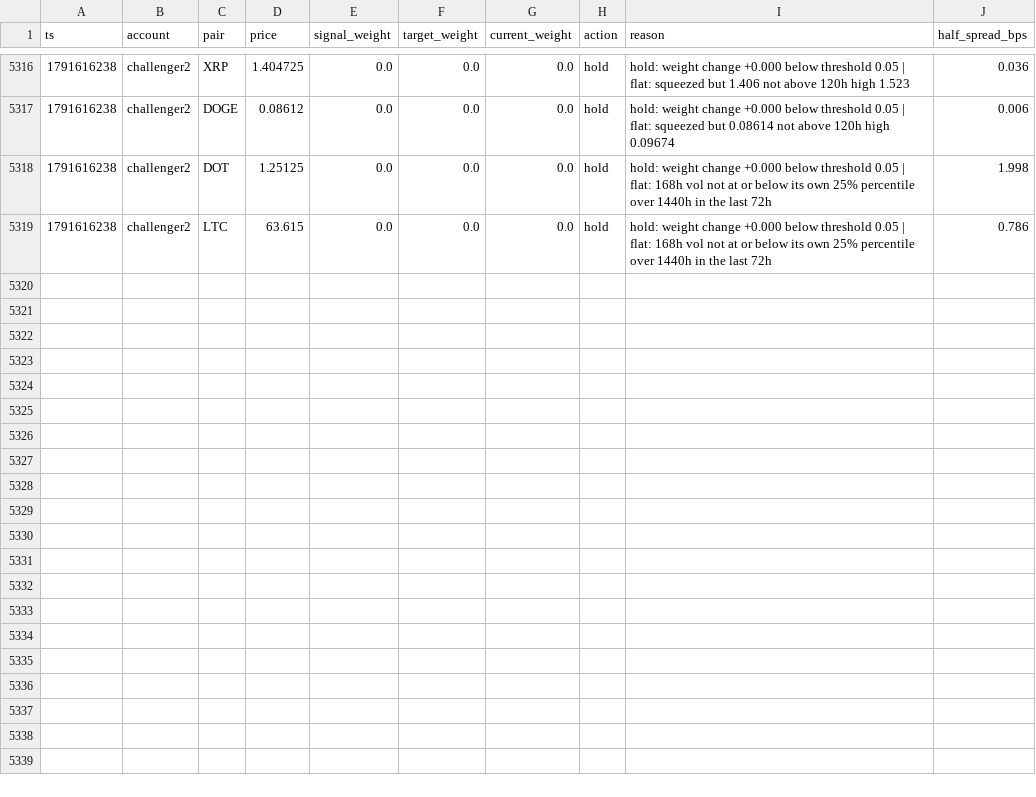
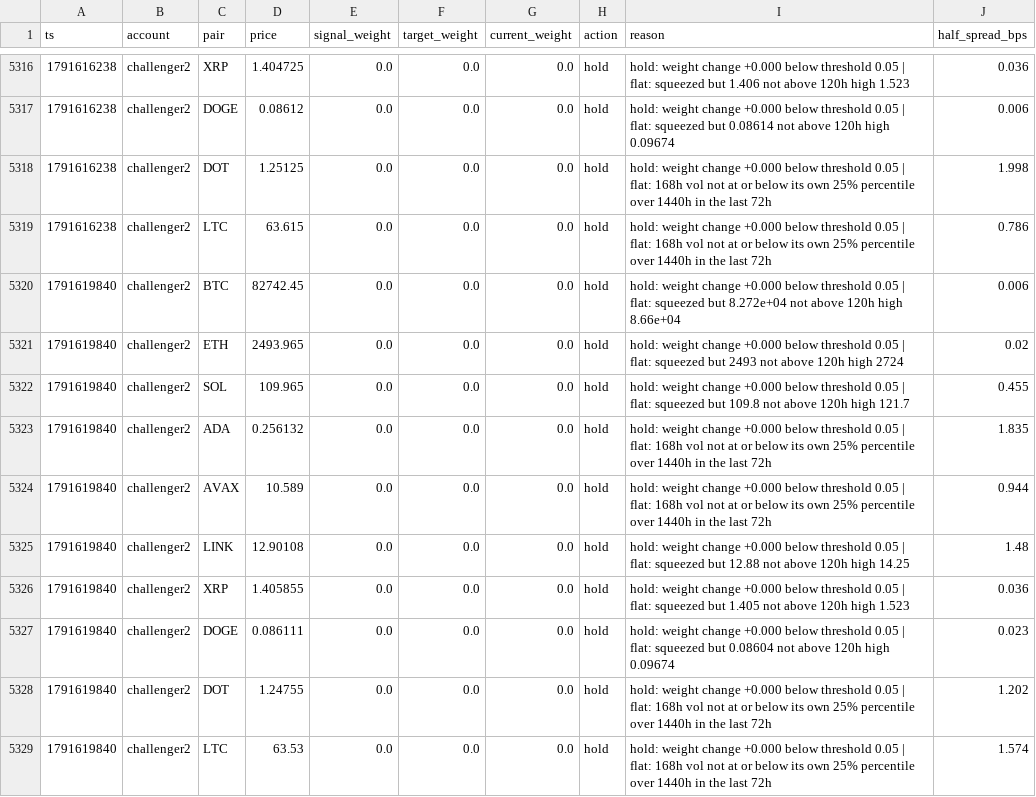
Before and after one commit to bookerfin-pixel/quantloop, a CSV file: state/challenger2/decisions.csv, drawn as a sheet; only a part is shown, gaps mark what is left out; the diff names each change by its address in the sheet, - before the commit and + after, or states it on an @@ line.

```diff
--- a/state/challenger2/decisions.csv
+++ b/state/challenger2/decisions.csv
+row 5320: 1791619840 | challenger2 | BTC | 82742.45 | 0.0 | 0.0 | 0.0 | hold | hold: weight change +0.000 below threshold 0.05 | flat: squeezed but 8.272e+04 not above 120h high 8.66e+04 | 0.006
+row 5321: 1791619840 | challenger2 | ETH | 2493.965 | 0.0 | 0.0 | 0.0 | hold | hold: weight change +0.000 below threshold 0.05 | flat: squeezed but 2493 not above 120h high 2724 | 0.02
+row 5322: 1791619840 | challenger2 | SOL | 109.965 | 0.0 | 0.0 | 0.0 | hold | hold: weight change +0.000 below threshold 0.05 | flat: squeezed but 109.8 not above 120h high 121.7 | 0.455
+row 5323: 1791619840 | challenger2 | ADA | 0.256132 | 0.0 | 0.0 | 0.0 | hold | hold: weight change +0.000 below threshold 0.05 | flat: 168h vol not at or below its own 25% percentile over 1440h in the last 72h | 1.835
+row 5324: 1791619840 | challenger2 | AVAX | 10.589 | 0.0 | 0.0 | 0.0 | hold | hold: weight change +0.000 below threshold 0.05 | flat: 168h vol not at or below its own 25% percentile over 1440h in the last 72h | 0.944
+row 5325: 1791619840 | challenger2 | LINK | 12.90108 | 0.0 | 0.0 | 0.0 | hold | hold: weight change +0.000 below threshold 0.05 | flat: squeezed but 12.88 not above 120h high 14.25 | 1.48
+row 5326: 1791619840 | challenger2 | XRP | 1.405855 | 0.0 | 0.0 | 0.0 | hold | hold: weight change +0.000 below threshold 0.05 | flat: squeezed but 1.405 not above 120h high 1.523 | 0.036
+row 5327: 1791619840 | challenger2 | DOGE | 0.086111 | 0.0 | 0.0 | 0.0 | hold | hold: weight change +0.000 below threshold 0.05 | flat: squeezed but 0.08604 not above 120h high 0.09674 | 0.023
+row 5328: 1791619840 | challenger2 | DOT | 1.24755 | 0.0 | 0.0 | 0.0 | hold | hold: weight change +0.000 below threshold 0.05 | flat: 168h vol not at or below its own 25% percentile over 1440h in the last 72h | 1.202
+row 5329: 1791619840 | challenger2 | LTC | 63.53 | 0.0 | 0.0 | 0.0 | hold | hold: weight change +0.000 below threshold 0.05 | flat: 168h vol not at or below its own 25% percentile over 1440h in the last 72h | 1.574
```
Also changed, not shown: state/candles/DOGE.csv, state/challenger1/decisions.csv, 23 other files.
